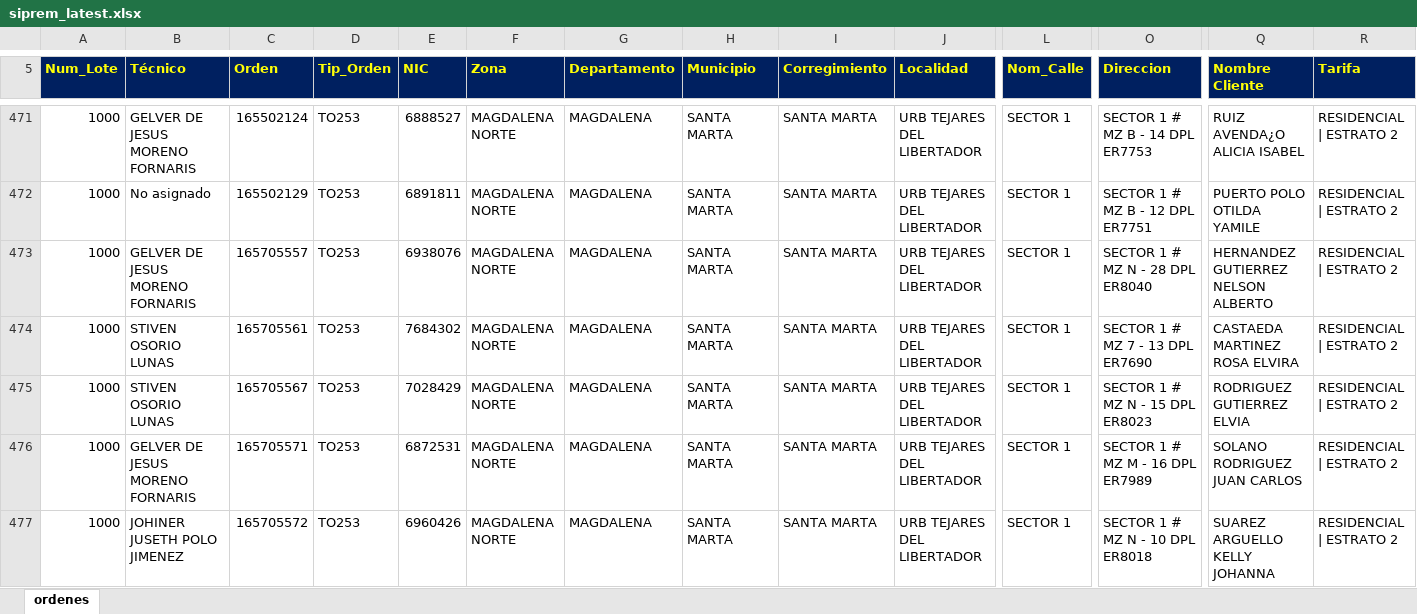
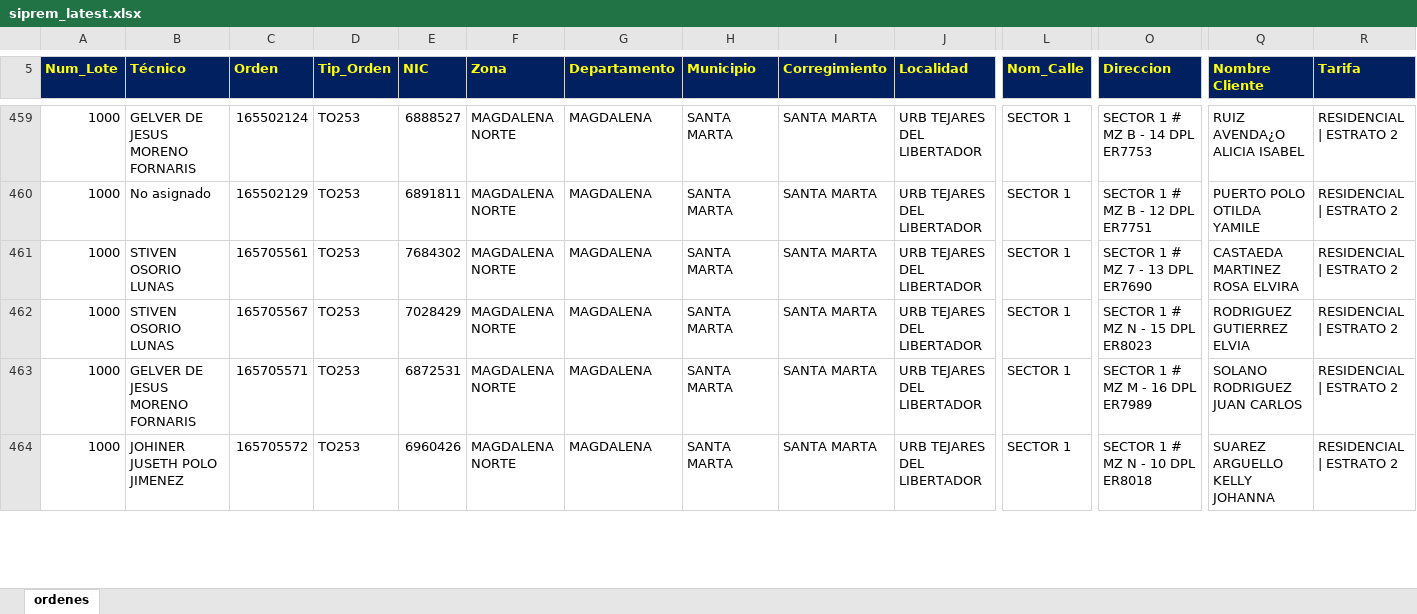
Before and after one commit to vikano27-debug/Dashboard_ING_VOA, an Excel workbook: siprem_latest.xlsx, sheet ordenes, drawn as a sheet; only a part is shown, gaps mark what is left out; values as stored, in another font and other column widths than the file's, no borders; removed rows and columns are numbered as before the commit, all else as after; rows hold the shown columns only; the diff covers the shown part only; the diff names each change by its address in the sheet, - before the commit and + after, or states it on an @@ line.

Commit message:
Actualizacion automatica SIPREM y Casuistica

```diff
--- a/siprem_latest.xlsx (sheet ordenes)
+++ b/siprem_latest.xlsx (sheet ordenes)
-row 473: 1000 | GELVER DE JESUS MORENO FORNARIS | 165705557 | TO253 | 6938076 | MAGDALENA NORTE | MAGDALENA | SANTA MARTA | SANTA MARTA | URB TEJARES DEL LIBERTADOR | SECTOR 1 | SECTOR 1 # MZ N - 28 DPL ER8040 | HERNANDEZ GUTIERREZ NELSON ALBERTO | RESIDENCIAL | ESTRATO 2
```
Also changed, not shown: 1 added row, 21 removed rows and 7 edited cells elsewhere in this sheet.
